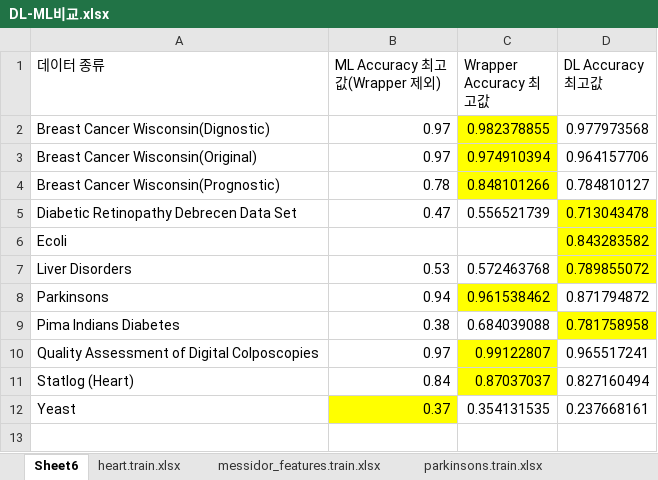
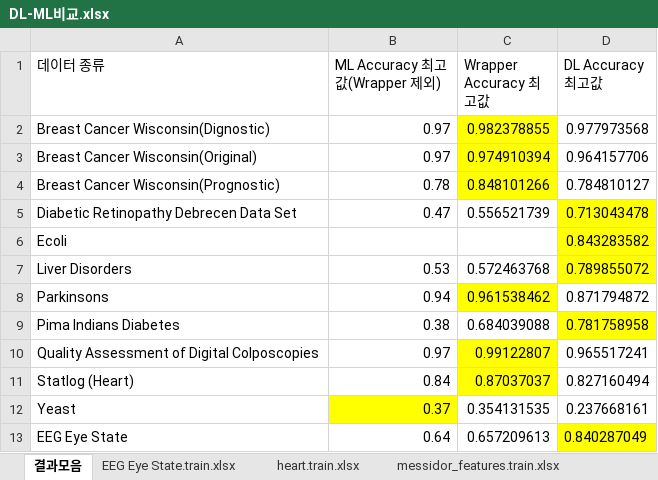
Before and after one commit to DJLee68/Bioinformatics_AI, an Excel workbook: DL-ML비교.xlsx, sheet 결과모음, drawn as a sheet; values as stored, in another font and other column widths than the file's, no borders; the diff names each change by its address in the sheet, - before the commit and + after, or states it on an @@ line.

```diff
--- a/DL-ML비교.xlsx (sheet 결과모음)
+++ b/DL-ML비교.xlsx (sheet 결과모음)
-sheet tab: Sheet6
+sheet tab: 결과모음
+sheet tab: EEG Eye State.train.xlsx
+row 13: EEG Eye State | 0.64 | 0.657209613 | 0.840287049
```
Also changed, not shown: 2 other files.
